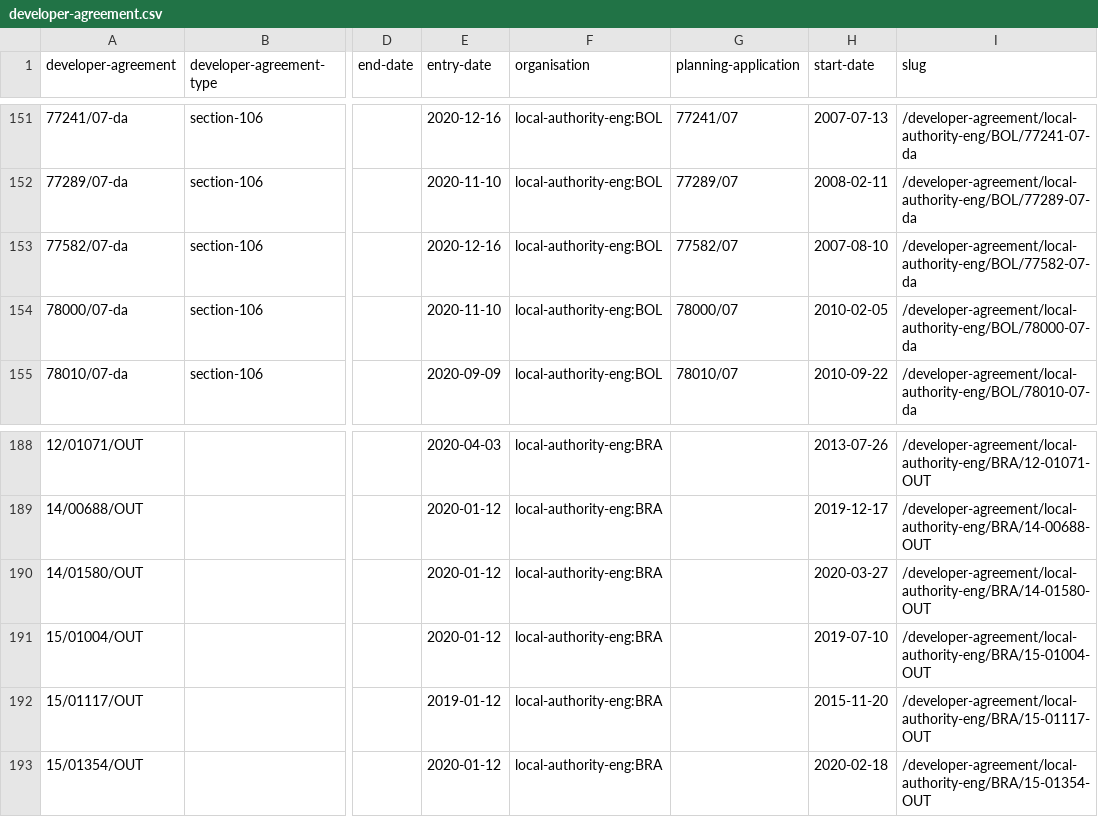
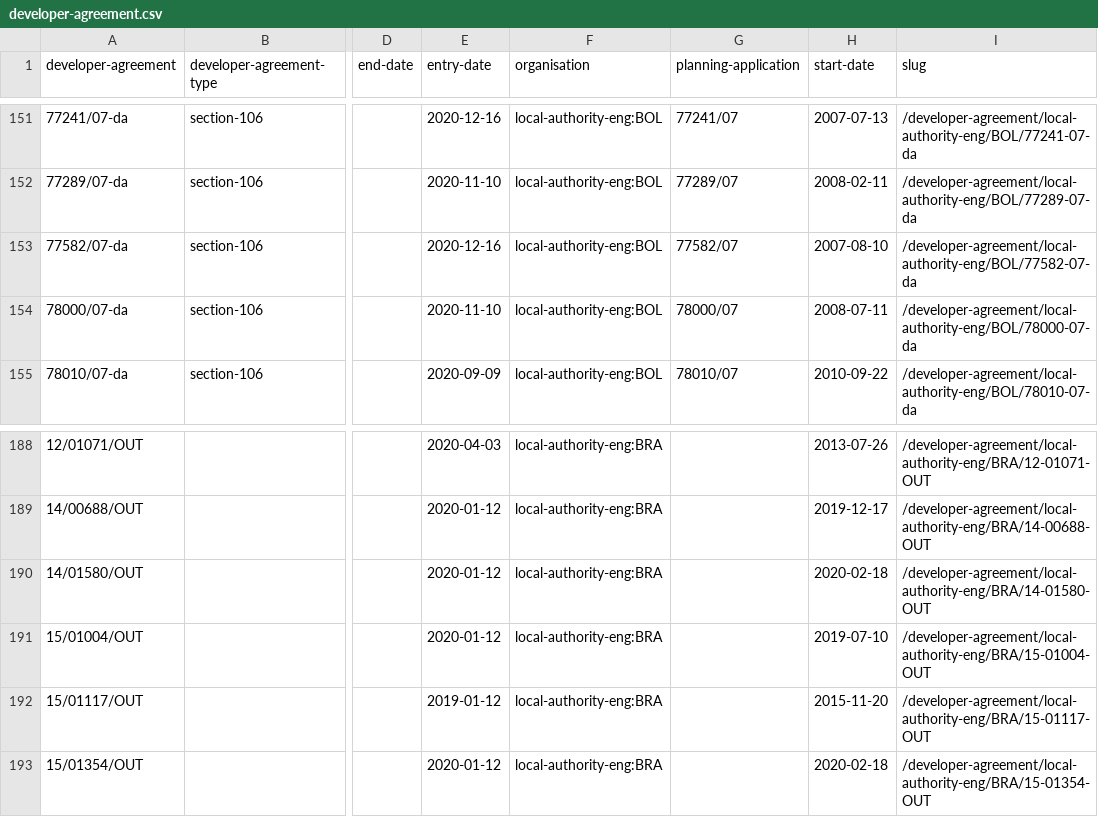
Before and after one commit to digital-land/developer-contributions-collection, a CSV file: dataset/developer-agreement.csv, drawn as a sheet; only a part is shown, gaps mark what is left out; the diff names each change by its address in the sheet, - before the commit and + after, or states it on an @@ line.

```diff
--- a/dataset/developer-agreement.csv
+++ b/dataset/developer-agreement.csv
-H154 (start-date): 2010-02-05
+H154 (start-date): 2008-07-11
-H190 (start-date): 2020-03-27
+H190 (start-date): 2020-02-18
```
Also changed, not shown: dataset/developer-agreement-contribution.csv, dataset/developer-agreement-transaction.csv, 6 other files.
